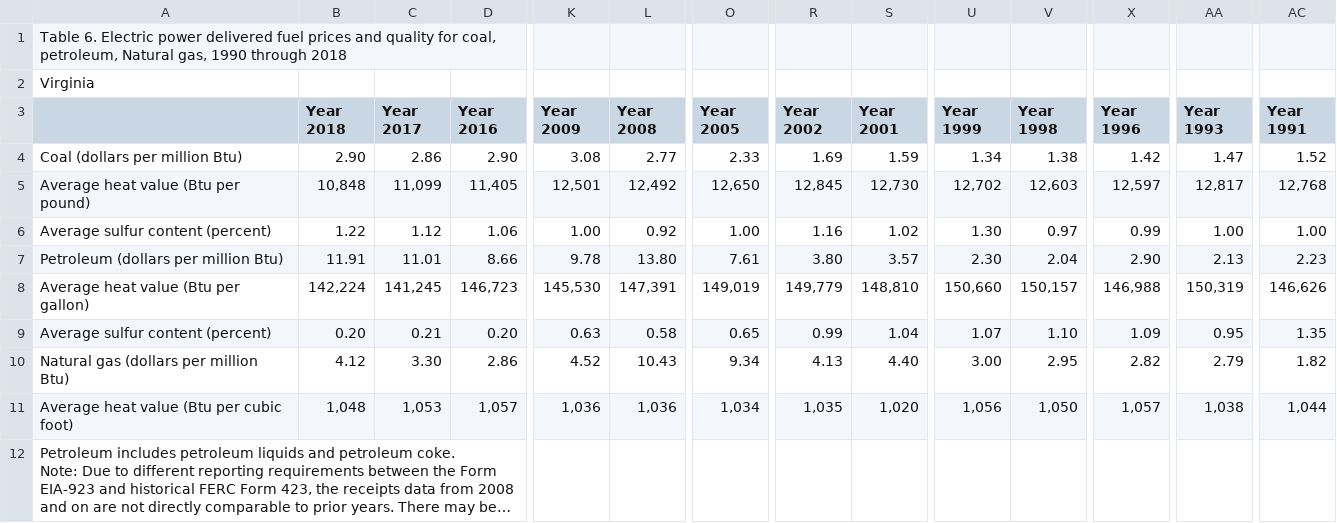
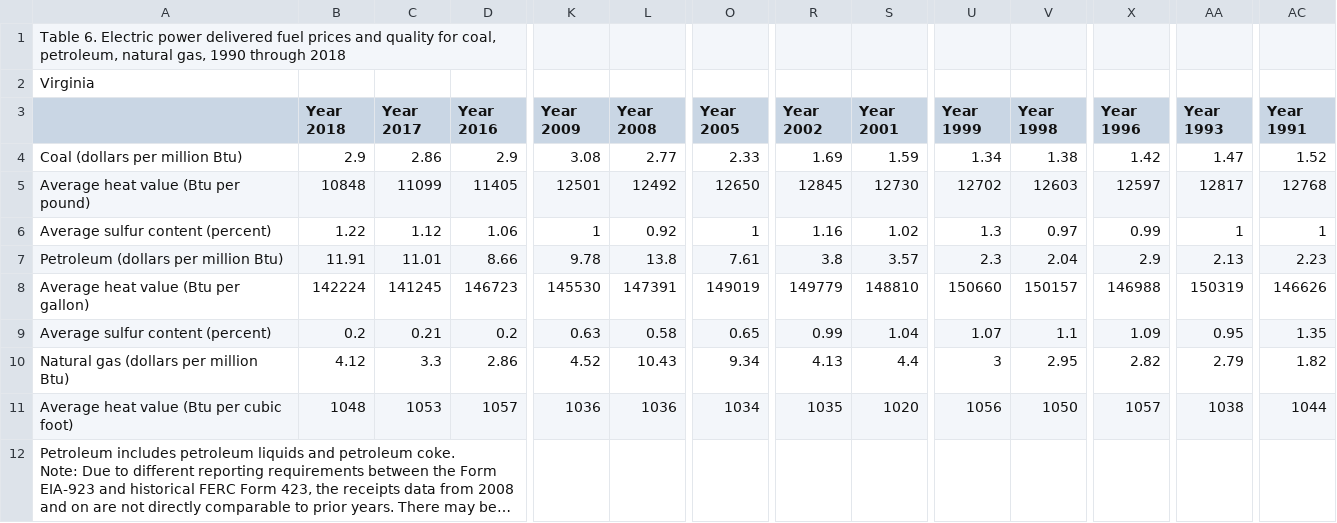
Before and after one commit to coopercenter/postgres-etl, a CSV file: raw_data/fuel_uncleaned.csv, drawn as a sheet; only a part is shown, gaps mark what is left out; long unchanged cells end in …; removed rows and columns are numbered as before the commit, all else as after; rows hold the shown columns only; the diff names each change by its address in the sheet, - before the commit and + after, or states it on an @@ line.

```diff
--- a/raw_data/fuel_uncleaned.csv
+++ b/raw_data/fuel_uncleaned.csv
-A1: …coal, petroleum, Natural gas, 1990…
+A1: …coal, petroleum, natural gas, 1990…
-B4 (Year 2018): 2.90
+B4 (Year 2018): 2.9
-D4 (Year 2016): 2.90
+D4 (Year 2016): 2.9
-row 5: Average heat value (Btu per pound) | 10,848 | 11,099 | 11,405 | 12,501 | 12,492 | 12,650 | 12,845 | 12,730 | 12,702 | 12,603 | 12,597 | 12,817 | 12,768
+row 5: Average heat value (Btu per pound) | 10848 | 11099 | 11405 | 12501 | 12492 | 12650 | 12845 | 12730 | 12702 | 12603 | 12597 | 12817 | 12768
-K6 (Year 2009): 1.00
+K6 (Year 2009): 1
-O6 (Year 2005): 1.00
+O6 (Year 2005): 1
-U6 (Year 1999): 1.30
+U6 (Year 1999): 1.3
-AA6 (Year 1993): 1.00
+AA6 (Year 1993): 1
-AC6 (Year 1991): 1.00
+AC6 (Year 1991): 1
-L7 (Year 2008): 13.80
+L7 (Year 2008): 13.8
-R7 (Year 2002): 3.80
+R7 (Year 2002): 3.8
-U7 (Year 1999): 2.30
+U7 (Year 1999): 2.3
-X7 (Year 1996): 2.90
+X7 (Year 1996): 2.9
-row 8: Average heat value (Btu per gallon) | 142,224 | 141,245 | 146,723 | 145,530 | 147,391 | 149,019 | 149,779 | 148,810 | 150,660 | 150,157 | 146,988 | 150,319 | 146,626
+row 8: Average heat value (Btu per gallon) | 142224 | 141245 | 146723 | 145530 | 147391 | 149019 | 149779 | 148810 | 150660 | 150157 | 146988 | 150319 | 146626
-B9 (Year 2018): 0.20
+B9 (Year 2018): 0.2
-D9 (Year 2016): 0.20
+D9 (Year 2016): 0.2
-V9 (Year 1998): 1.10
+V9 (Year 1998): 1.1
-C10 (Year 2017): 3.30
+C10 (Year 2017): 3.3
-S10 (Year 2001): 4.40
+S10 (Year 2001): 4.4
-U10 (Year 1999): 3.00
+U10 (Year 1999): 3
-row 11: Average heat value (Btu per cubic foot) | 1,048 | 1,053 | 1,057 | 1,036 | 1,036 | 1,034 | 1,035 | 1,020 | 1,056 | 1,050 | 1,057 | 1,038 | 1,044
+row 11: Average heat value (Btu per cubic foot) | 1048 | 1053 | 1057 | 1036 | 1036 | 1034 | 1035 | 1020 | 1056 | 1050 | 1057 | 1038 | 1044
```
Also changed, not shown: raw_data/capacity_factors_annual.csv, raw_data/electric_power_capacity_by_sector.csv, 14 other files.
